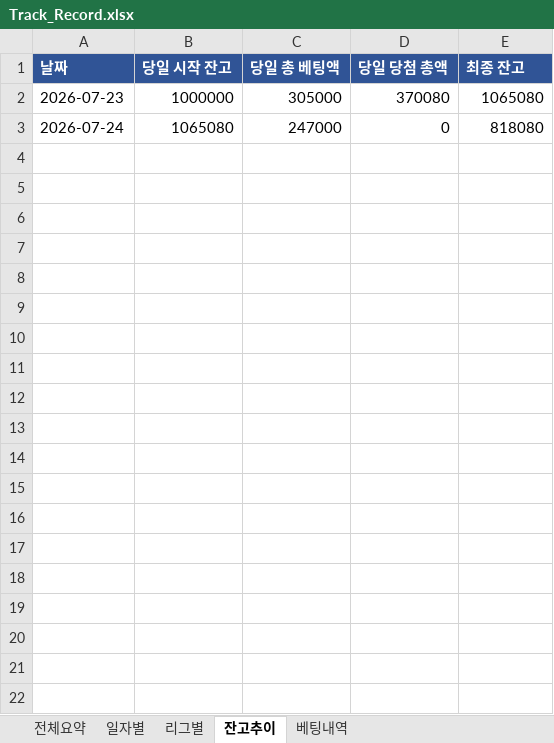
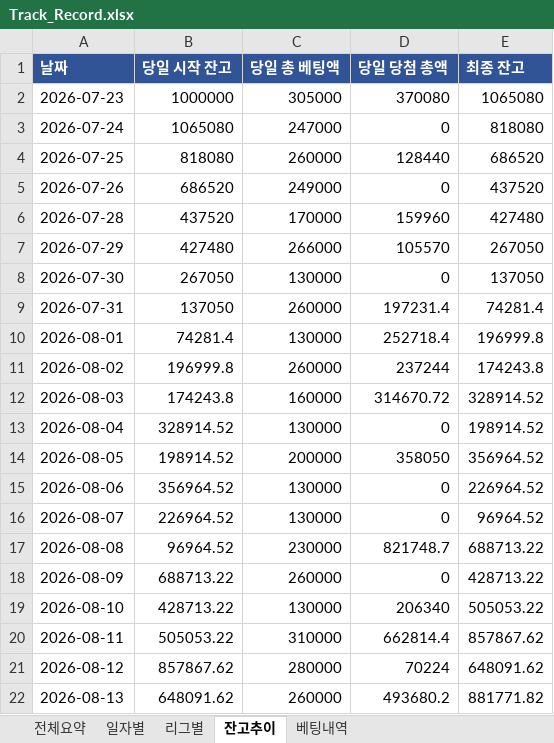
Before and after one commit to rushsis2203-commits/toto-analyzer-track-record, an Excel workbook: data/Track_Record.xlsx, sheet 잔고추이, drawn as a sheet; values as stored, in another font and other column widths than the file's, no borders; the diff names each change by its address in the sheet, - before the commit and + after, or states it on an @@ line.

```diff
--- a/data/Track_Record.xlsx (sheet 잔고추이)
+++ b/data/Track_Record.xlsx (sheet 잔고추이)
+row 4: 2026-07-25 | 818080 | 260000 | 128440 | 686520
+row 5: 2026-07-26 | 686520 | 249000 | 0 | 437520
+row 6: 2026-07-28 | 437520 | 170000 | 159960 | 427480
+row 7: 2026-07-29 | 427480 | 266000 | 105570 | 267050
+row 8: 2026-07-30 | 267050 | 130000 | 0 | 137050
+row 9: 2026-07-31 | 137050 | 260000 | 197231.4 | 74281.4
+row 10: 2026-08-01 | 74281.4 | 130000 | 252718.4 | 196999.8
+row 11: 2026-08-02 | 196999.8 | 260000 | 237244 | 174243.8
+row 12: 2026-08-03 | 174243.8 | 160000 | 314670.72 | 328914.52
+row 13: 2026-08-04 | 328914.52 | 130000 | 0 | 198914.52
+row 14: 2026-08-05 | 198914.52 | 200000 | 358050 | 356964.52
+row 15: 2026-08-06 | 356964.52 | 130000 | 0 | 226964.52
+row 16: 2026-08-07 | 226964.52 | 130000 | 0 | 96964.52
+row 17: 2026-08-08 | 96964.52 | 230000 | 821748.7 | 688713.22
+row 18: 2026-08-09 | 688713.22 | 260000 | 0 | 428713.22
+row 19: 2026-08-10 | 428713.22 | 130000 | 206340 | 505053.22
+row 20: 2026-08-11 | 505053.22 | 310000 | 662814.4 | 857867.62
+row 21: 2026-08-12 | 857867.62 | 280000 | 70224 | 648091.62
+row 22: 2026-08-13 | 648091.62 | 260000 | 493680.2 | 881771.82
```
Also changed, not shown: sheet 베팅내역, sheet 일자별, sheet 리그별, sheet 전체요약.
